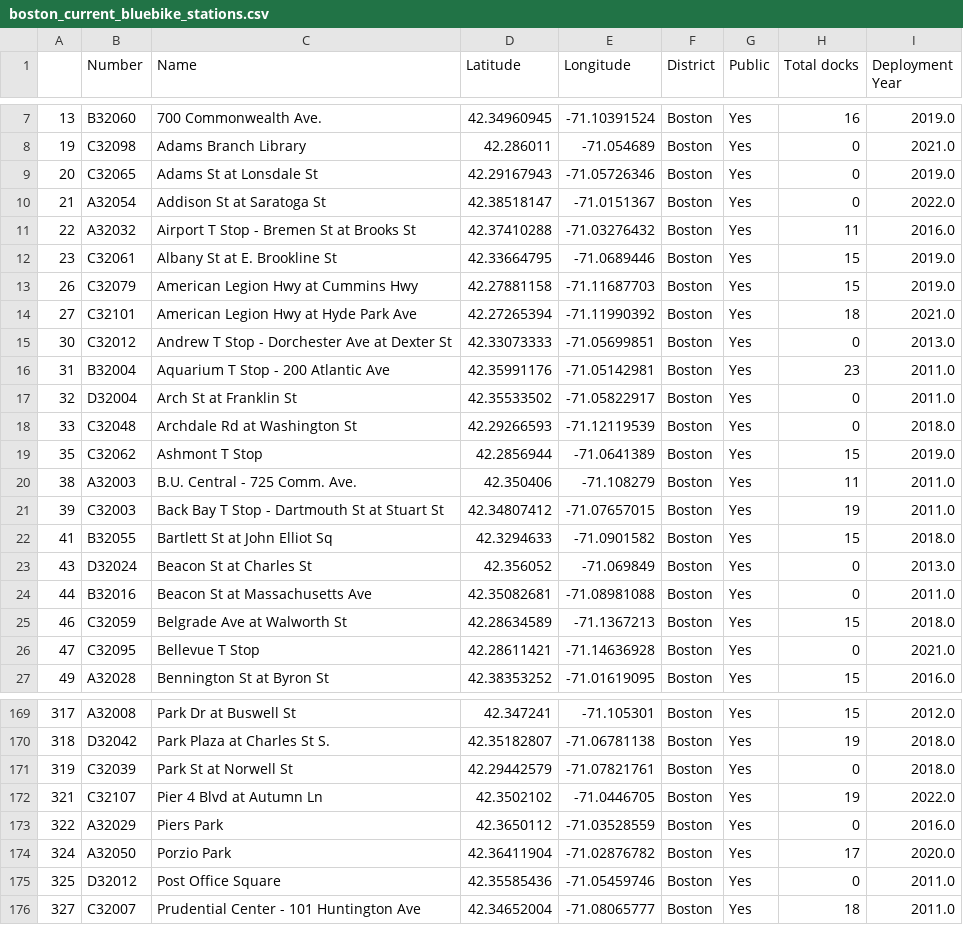
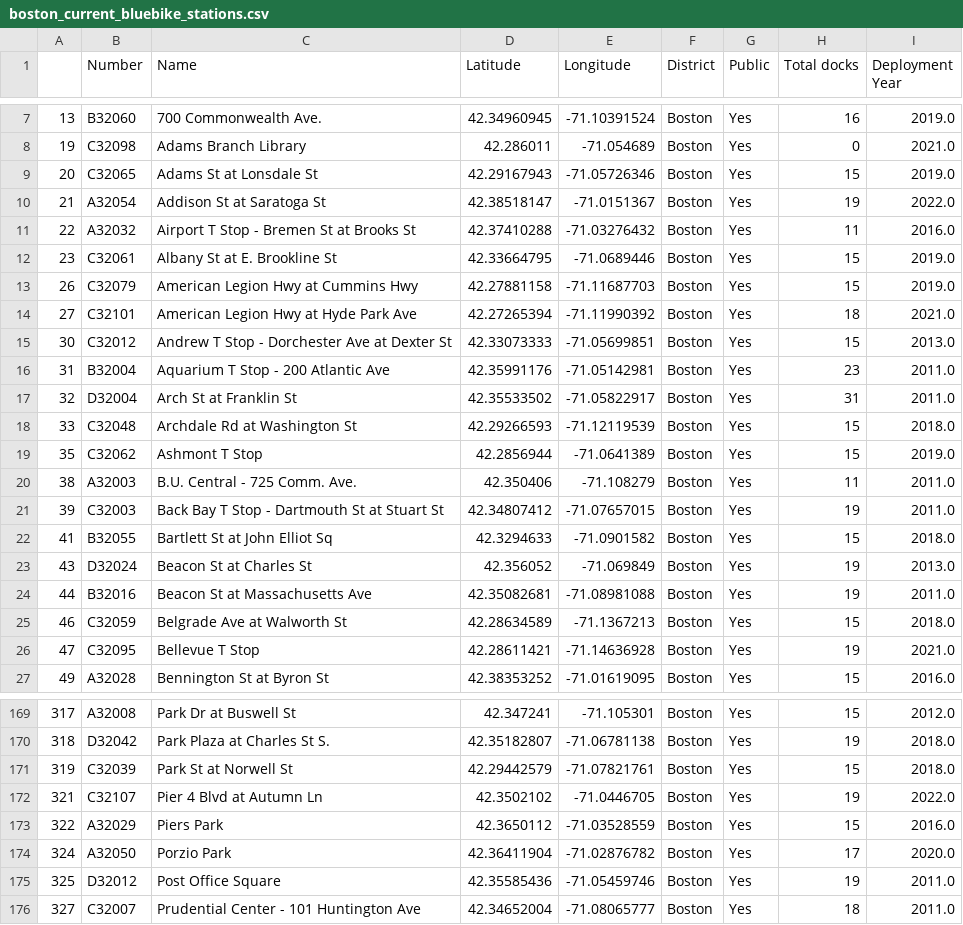
Before and after one commit to fzyang1227/bluebikes, a CSV file: data/boston_current_bluebike_stations.csv, drawn as a sheet; only a part is shown, gaps mark what is left out; the diff covers the shown part only.

```diff
--- a/data/boston_current_bluebike_stations.csv
+++ b/data/boston_current_bluebike_stations.csv
@@ -8,4 +8,4 @@
 19,C32098,Adams Branch Library,42.286011,-71.054689,Boston,Yes,0,2021.0
-20,C32065,Adams St at Lonsdale St,42.29167943,-71.05726346,Boston,Yes,0,2019.0
-21,A32054,Addison St at Saratoga St,42.38518147,-71.0151367,Boston,Yes,0,2022.0
+20,C32065,Adams St at Lonsdale St,42.29167943,-71.05726346,Boston,Yes,15,2019.0
+21,A32054,Addison St at Saratoga St,42.38518147,-71.0151367,Boston,Yes,19,2022.0
 22,A32032,Airport T Stop - Bremen St at Brooks St,42.37410288,-71.03276432,Boston,Yes,11,2016.0
@@ -14,6 +14,6 @@
 27,C32101,American Legion Hwy at Hyde Park Ave,42.27265394,-71.11990392,Boston,Yes,18,2021.0
-30,C32012,Andrew T Stop - Dorchester Ave at Dexter St,42.33073333,-71.05699851,Boston,Yes,0,2013.0
+30,C32012,Andrew T Stop - Dorchester Ave at Dexter St,42.33073333,-71.05699851,Boston,Yes,15,2013.0
 31,B32004,Aquarium T Stop - 200 Atlantic Ave,42.35991176,-71.05142981,Boston,Yes,23,2011.0
-32,D32004,Arch St at Franklin St,42.35533502,-71.05822917,Boston,Yes,0,2011.0
-33,C32048,Archdale Rd at Washington St,42.29266593,-71.12119539,Boston,Yes,0,2018.0
+32,D32004,Arch St at Franklin St,42.35533502,-71.05822917,Boston,Yes,31,2011.0
+33,C32048,Archdale Rd at Washington St,42.29266593,-71.12119539,Boston,Yes,15,2018.0
 35,C32062,Ashmont T Stop,42.2856944,-71.0641389,Boston,Yes,15,2019.0
@@ -22,6 +22,6 @@
 41,B32055,Bartlett St at John Elliot Sq,42.3294633,-71.0901582,Boston,Yes,15,2018.0
-43,D32024,Beacon St at Charles St,42.356052,-71.069849,Boston,Yes,0,2013.0
-44,B32016,Beacon St at Massachusetts Ave,42.35082681,-71.08981088,Boston,Yes,0,2011.0
+43,D32024,Beacon St at Charles St,42.356052,-71.069849,Boston,Yes,19,2013.0
+44,B32016,Beacon St at Massachusetts Ave,42.35082681,-71.08981088,Boston,Yes,19,2011.0
 46,C32059,Belgrade Ave at Walworth St,42.28634589,-71.1367213,Boston,Yes,15,2018.0
-47,C32095,Bellevue T Stop,42.28611421,-71.14636928,Boston,Yes,0,2021.0
+47,C32095,Bellevue T Stop,42.28611421,-71.14636928,Boston,Yes,19,2021.0
 49,A32028,Bennington St at Byron St,42.38353252,-71.01619095,Boston,Yes,15,2016.0
@@ -170,7 +170,7 @@
 318,D32042,Park Plaza at Charles St S.,42.35182807,-71.06781138,Boston,Yes,19,2018.0
-319,C32039,Park St at Norwell St,42.29442579,-71.07821761,Boston,Yes,0,2018.0
+319,C32039,Park St at Norwell St,42.29442579,-71.07821761,Boston,Yes,15,2018.0
 321,C32107,Pier 4 Blvd at Autumn Ln,42.3502102,-71.0446705,Boston,Yes,19,2022.0
-322,A32029,Piers Park,42.3650112,-71.03528559,Boston,Yes,0,2016.0
+322,A32029,Piers Park,42.3650112,-71.03528559,Boston,Yes,15,2016.0
 324,A32050,Porzio Park,42.36411904,-71.02876782,Boston,Yes,17,2020.0
-325,D32012,Post Office Square,42.35585436,-71.05459746,Boston,Yes,0,2011.0
+325,D32012,Post Office Square,42.35585436,-71.05459746,Boston,Yes,19,2011.0
 327,C32007,Prudential Center - 101 Huntington Ave,42.34652004,-71.08065777,Boston,Yes,18,2011.0
```
Also changed, not shown: 34 edited cells elsewhere in this file, 2 other files.
